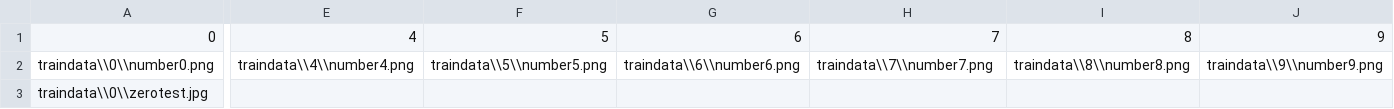
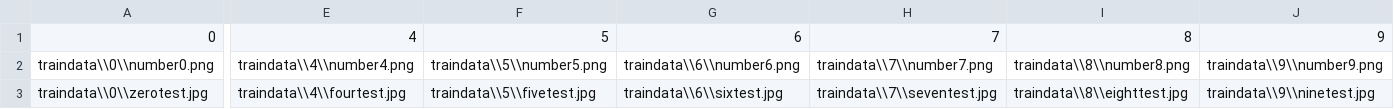
Before and after one commit to 2Sn00py4u/NumberNeuronal, a CSV file: traindata/train_numbers.csv, drawn as a sheet; only a part is shown, gaps mark what is left out; the diff names each change by its address in the sheet, - before the commit and + after, or states it on an @@ line.

Commit message:
more data for prezission

```diff
--- a/traindata/train_numbers.csv
+++ b/traindata/train_numbers.csv
-E3: (empty)
+E3: traindata\\4\\fourtest.jpg
-F3: (empty)
+F3: traindata\\5\\fivetest.jpg
-G3: (empty)
+G3: traindata\\6\\sixtest.jpg
-H3: (empty)
+H3: traindata\\7\\seventest.jpg
-I3: (empty)
+I3: traindata\\8\\eighttest.jpg
-J3: (empty)
+J3: traindata\\9\\ninetest.jpg
```
Also changed, not shown: 14 other files.
